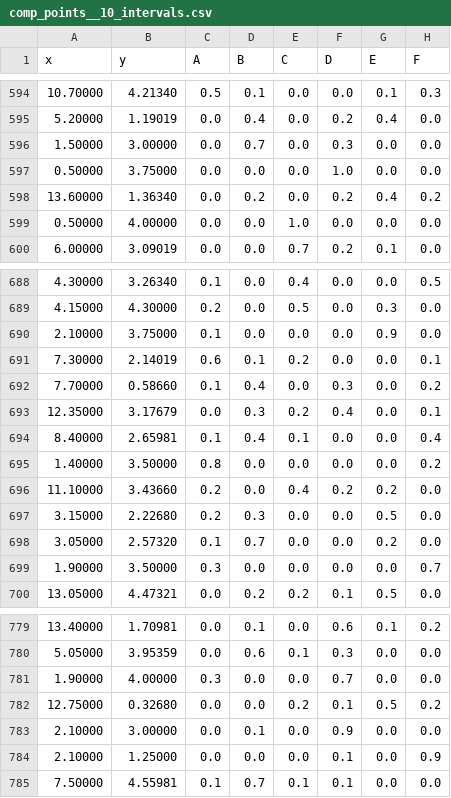
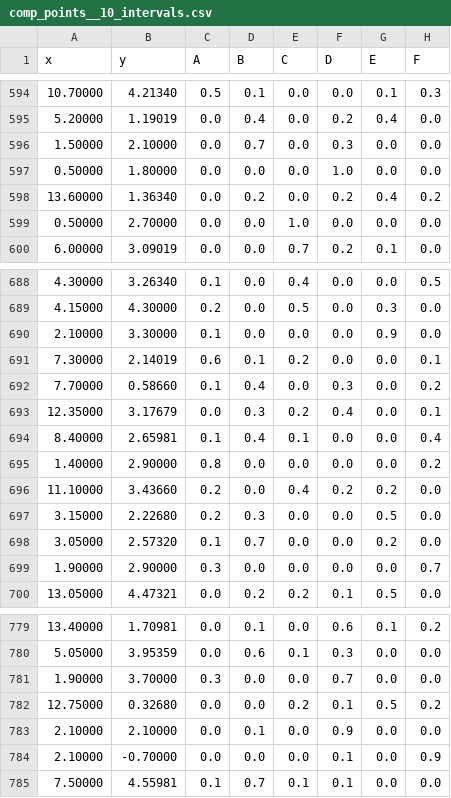
Before and after one commit to johnmgregoire/PythonCompositionPlots, a CSV file: split_comp_space_by_order/comp_points__10_intervals.csv, drawn as a sheet; only a part is shown, gaps mark what is left out; the diff covers the shown part only.

```diff
--- a/split_comp_space_by_order/comp_points__10_intervals.csv
+++ b/split_comp_space_by_order/comp_points__10_intervals.csv
@@ -595,6 +595,6 @@ x,y,A,B,C,D,E,F
 5.20000,1.19019,0.0,0.4,0.0,0.2,0.4,0.0
-1.50000,3.00000,0.0,0.7,0.0,0.3,0.0,0.0
-0.50000,3.75000,0.0,0.0,0.0,1.0,0.0,0.0
+1.50000,2.10000,0.0,0.7,0.0,0.3,0.0,0.0
+0.50000,1.80000,0.0,0.0,0.0,1.0,0.0,0.0
 13.60000,1.36340,0.0,0.2,0.0,0.2,0.4,0.2
-0.50000,4.00000,0.0,0.0,1.0,0.0,0.0,0.0
+0.50000,2.70000,0.0,0.0,1.0,0.0,0.0,0.0
 6.00000,3.09019,0.0,0.0,0.7,0.2,0.1,0.0
@@ -689,3 +689,3 @@ x,y,A,B,C,D,E,F
 4.15000,4.30000,0.2,0.0,0.5,0.0,0.3,0.0
-2.10000,3.75000,0.1,0.0,0.0,0.0,0.9,0.0
+2.10000,3.30000,0.1,0.0,0.0,0.0,0.9,0.0
 7.30000,2.14019,0.6,0.1,0.2,0.0,0.0,0.1
@@ -694,3 +694,3 @@ x,y,A,B,C,D,E,F
 8.40000,2.65981,0.1,0.4,0.1,0.0,0.0,0.4
-1.40000,3.50000,0.8,0.0,0.0,0.0,0.0,0.2
+1.40000,2.90000,0.8,0.0,0.0,0.0,0.0,0.2
 11.10000,3.43660,0.2,0.0,0.4,0.2,0.2,0.0
@@ -698,3 +698,3 @@ x,y,A,B,C,D,E,F
 3.05000,2.57320,0.1,0.7,0.0,0.0,0.2,0.0
-1.90000,3.50000,0.3,0.0,0.0,0.0,0.0,0.7
+1.90000,2.90000,0.3,0.0,0.0,0.0,0.0,0.7
 13.05000,4.47321,0.0,0.2,0.2,0.1,0.5,0.0
@@ -780,6 +780,6 @@ x,y,A,B,C,D,E,F
 5.05000,3.95359,0.0,0.6,0.1,0.3,0.0,0.0
-1.90000,4.00000,0.3,0.0,0.0,0.7,0.0,0.0
+1.90000,3.70000,0.3,0.0,0.0,0.7,0.0,0.0
 12.75000,0.32680,0.0,0.0,0.2,0.1,0.5,0.2
-2.10000,3.00000,0.0,0.1,0.0,0.9,0.0,0.0
-2.10000,1.25000,0.0,0.0,0.0,0.1,0.0,0.9
+2.10000,2.10000,0.0,0.1,0.0,0.9,0.0,0.0
+2.10000,-0.70000,0.0,0.0,0.0,0.1,0.0,0.9
 7.50000,4.55981,0.1,0.7,0.1,0.1,0.0,0.0
```
Also changed, not shown: 122 edited cells elsewhere in this file, split_comp_space_by_order/label_posns__10_intervals.csv, 1 other file.
